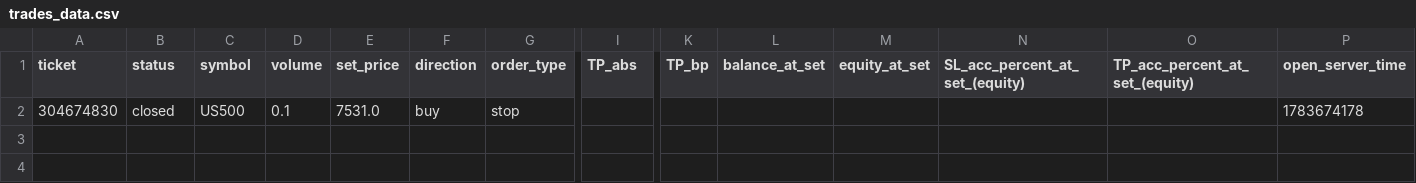
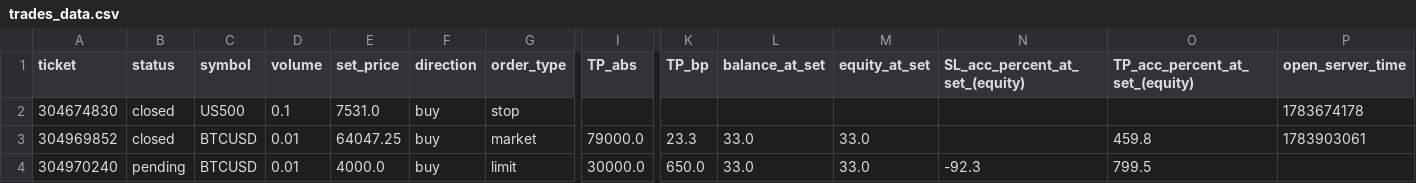
Before and after one commit to Dot9898/Trading-normalizer, a CSV file: data/trades_data.csv, drawn as a sheet; only a part is shown, gaps mark what is left out; rows hold the shown columns only; the diff names each change by its address in the sheet, - before the commit and + after, or states it on an @@ line.

Commit message:
Partial implementation of stable conditional trades

```diff
--- a/data/trades_data.csv
+++ b/data/trades_data.csv
+row 3: 304969852 | closed | BTCUSD | 0.01 | 64047.25 | buy | market | 79000.0 | 23.3 | 33.0 | 33.0 |  | 459.8 | 1783903061
+row 4: 304970240 | pending | BTCUSD | 0.01 | 4000.0 | buy | limit | 30000.0 | 650.0 | 33.0 | 33.0 | -92.3 | 799.5
```
Also changed, not shown: 8 other files.
